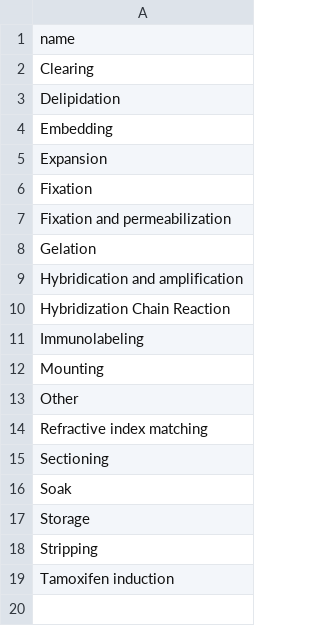
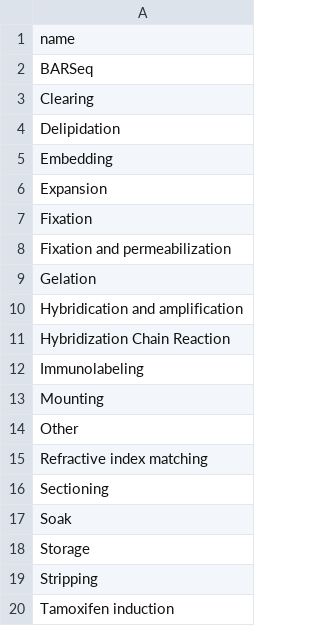
Before and after one commit to AllenNeuralDynamics/aind-data-schema-models, a CSV file: src/aind_data_schema_models/_generators/models/specimen_procedure_types.csv, drawn as a sheet; the diff names each change by its address in the sheet, - before the commit and + after, or states it on an @@ line.

Commit message:
added Barseq to specimen procedures

```diff
--- a/src/aind_data_schema_models/_generators/models/specimen_procedure_types.csv
+++ b/src/aind_data_schema_models/_generators/models/specimen_procedure_types.csv
+row 2: BARSeq
```
Also changed, not shown: 1 other file.
